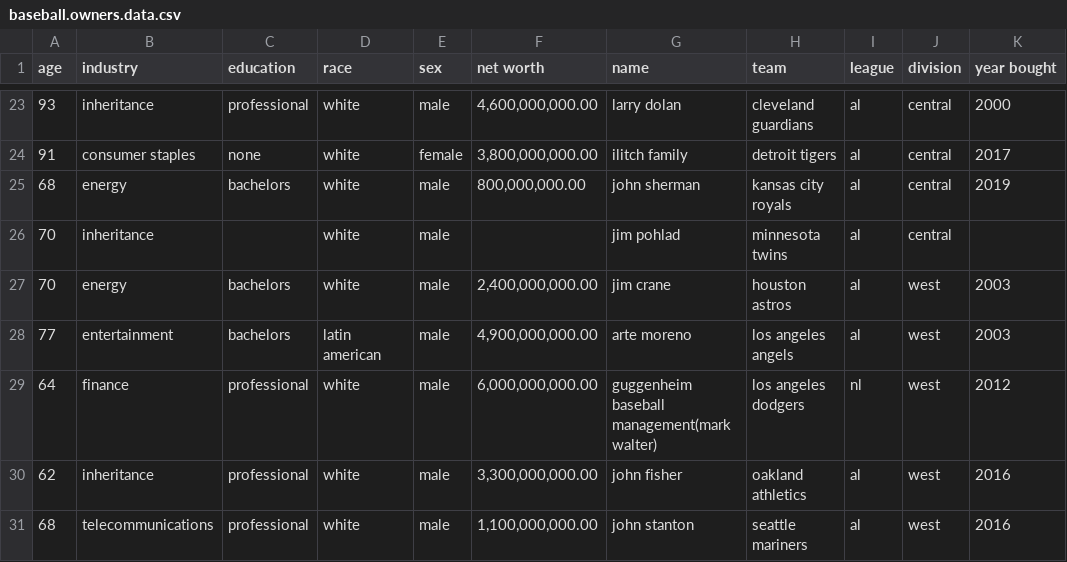
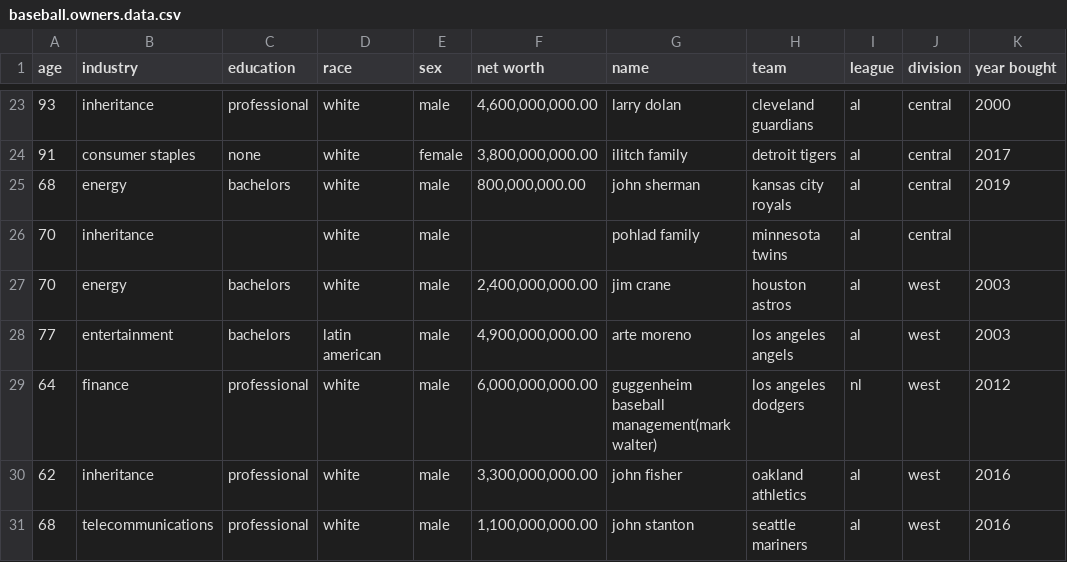
Before and after one commit to SterlingIvey/Baseball-Owner-Demographic-Data-Analyzer, a CSV file: baseball.owners.data.csv, drawn as a sheet; only a part is shown, gaps mark what is left out; the diff names each change by its address in the sheet, - before the commit and + after, or states it on an @@ line.

Commit message:
Update baseball.owners.data.csv

```diff
--- a/baseball.owners.data.csv
+++ b/baseball.owners.data.csv
-G26 (name): jim pohlad
+G26 (name): pohlad family
```
